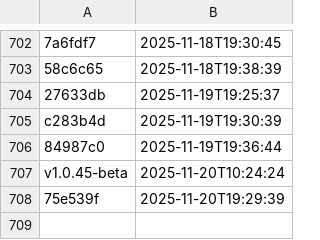
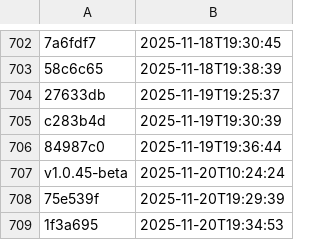
Before and after one commit to NHSDigital/eps-aws-dashboards, a CSV file: _data/dev_deployments.csv, drawn as a sheet; only a part is shown, gaps mark what is left out; the diff names each change by its address in the sheet, - before the commit and + after, or states it on an @@ line.

```diff
--- a/_data/dev_deployments.csv
+++ b/_data/dev_deployments.csv
+row 709: 1f3a695 | 2025-11-20T19:34:53
```
Also changed, not shown: 1 other file.
